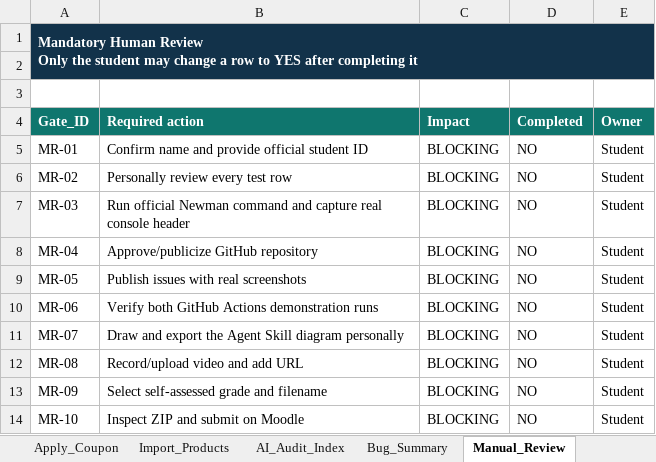
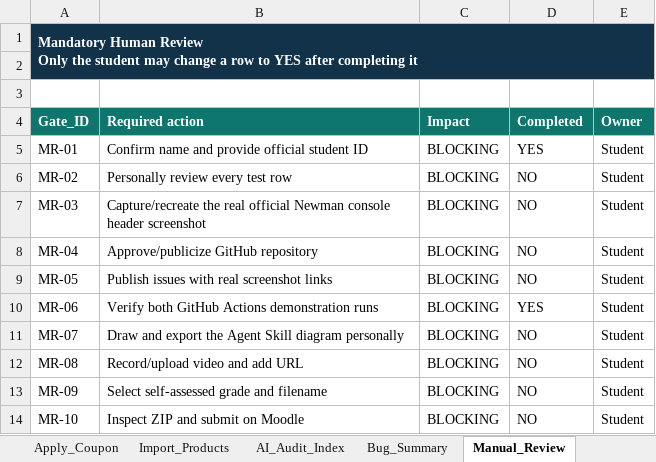
Before and after one commit to z3nz3nn/HW06-software-testing, an Excel workbook: outputs/hw06/HW06_Test_Cases.xlsx, sheet Manual_Review, drawn as a sheet; values as stored, in another font and other column widths than the file's, no borders; conditional formats and table styles not drawn; the diff names each change by its address in the sheet, - before the commit and + after, or states it on an @@ line.

Commit message:
docs: refresh official submission artifacts

```diff
--- a/outputs/hw06/HW06_Test_Cases.xlsx (sheet Manual_Review)
+++ b/outputs/hw06/HW06_Test_Cases.xlsx (sheet Manual_Review)
-D5 (Completed): NO
+D5 (Completed): YES
-B7 (Required action): Run official Newman command and capture real console header
+B7 (Required action): Capture/recreate the real official Newman console header screenshot
-B9 (Required action): Publish issues with real screenshots
+B9 (Required action): Publish issues with real screenshot links
-D10 (Completed): NO
+D10 (Completed): YES
```
Also changed, not shown: sheet Bug_Summary, sheet Summary, sheet Reset_Password, sheet Apply_Coupon, sheet Import_Products, charts or pictures, 12 other files.
